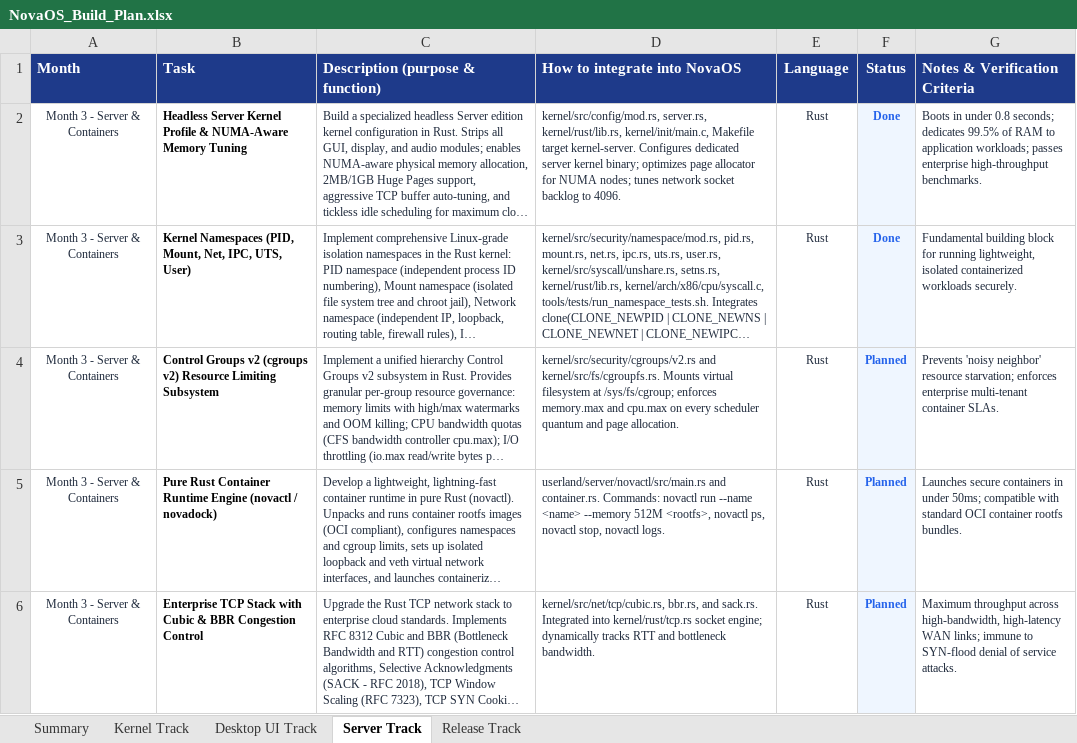
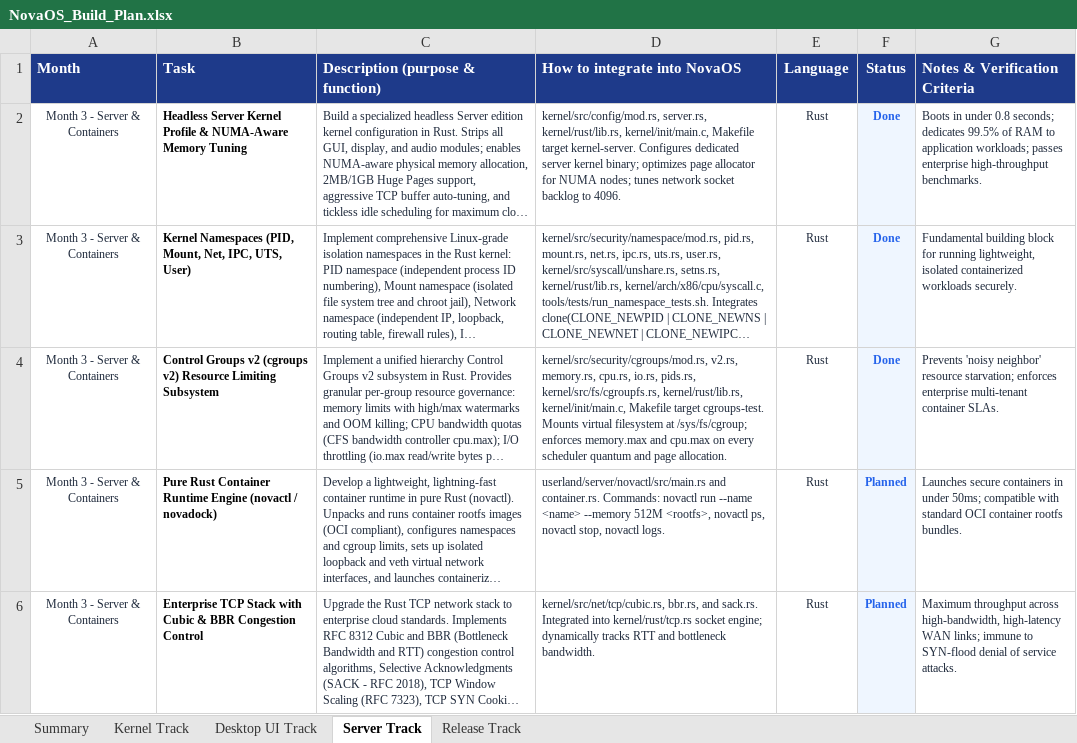
Before and after one commit to firoze-hossain/novaos, an Excel workbook: NovaOS_Build_Plan.xlsx, sheet Server Track, drawn as a sheet; only a part is shown; long unchanged cells end in …; values as stored, in another font and other column widths than the file's, no borders; the diff names each change by its address in the sheet, - before the commit and + after, or states it on an @@ line.

Commit message:
feat(server): implement Control Groups v2 (cgroups v2) Resource Limiting Subsystem
- Implement unified hierarchy Control Groups v2 subsystem in pure #![no_std] Rust:
  * Memory Controller: memory.max hard limits with automatic OOM killer execution, memory.high soft throttle watermark, memory.current accounting, detailed memory.stat, and memory.oom.group atomic group killing.
  * CPU Controller: Completely Fair Scheduler (CFS) bandwidth quotas and periods (cpu.max = '$QUOTA $PERIOD'), cpu.weight proportional shares, cpu.stat metrics, and automatic execution throttling on scheduler ticks.
  * I/O Controller: per-device rate limiting (io.max rbps/wbps/riops/wiops) with token-bucket window throttling (-EBUSY) and io.stat cumulative accounting.
  * PIDs Controller: process count limits (pids.max) with fork-bomb defense (-EAGAIN) and pids.events max hit counter.
  * Cgroup Freezing: atomic cgroup.freeze process suspension.
  * CgroupFS: synthetic filesystem mounted at /sys/fs/cgroup exposing standard control files with live read, write, mkdir, and rmdir operations.
- Added boot hook in kernel/init/main.c (rust_cgroups_v2_selftest).
- Added host test suite tools/tests/run_cgroups_tests.sh (make cgroups-test: 5/5 passed).
- Added cgroups_v2_resource_governance assertion in tools/python/test_runner.py (339/339 assertions passed).
- Updated NovaOS_Build_Plan.xlsx and NovaOS_Build_Plan.md (35/54 tasks, 64.81% complete).

```diff
--- a/NovaOS_Build_Plan.xlsx (sheet Server Track)
+++ b/NovaOS_Build_Plan.xlsx (sheet Server Track)
-D4 (How to integrate into NovaOS): kernel/src/security/cgroups/v2.rs and kernel/src/fs/cgroupfs.rs. Mounts virtual…
+D4 (How to integrate into NovaOS): kernel/src/security/cgroups/mod.rs, v2.rs, memory.rs, cpu.rs, io.rs, pids.rs, kernel/src/fs/cgroupfs.rs, kernel/rust/lib.rs, kernel/init/main.c, Makefile target cgroups-test. Mounts virtual…
-F4 (Status): Planned
+F4 (Status): Done
```
Also changed, not shown: 14 other files.
